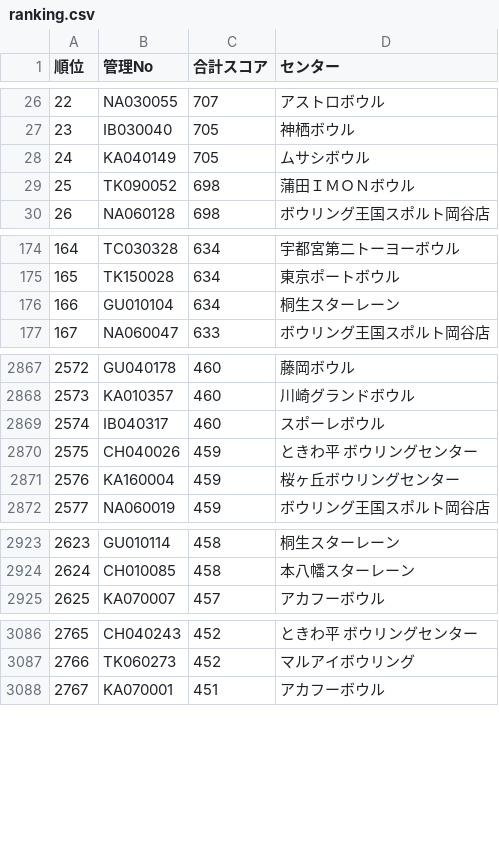
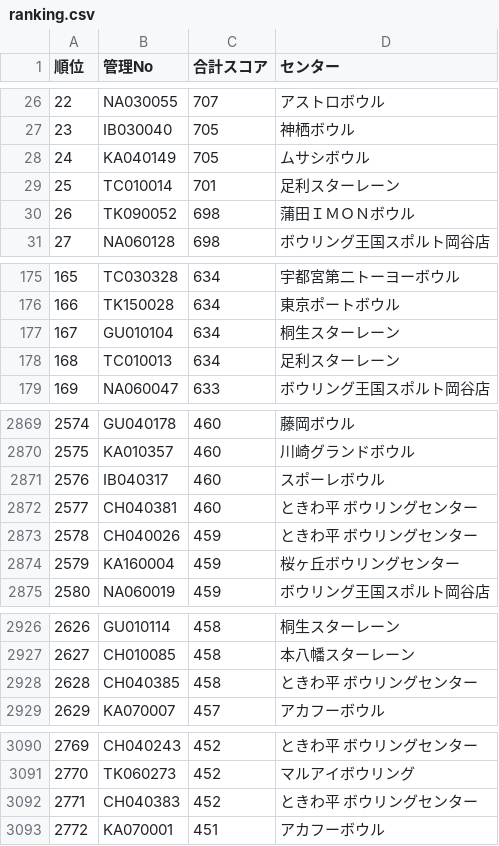
Before and after one commit to takehiko2324/ranking2026, a CSV file: ranking.csv, drawn as a sheet; only a part is shown, gaps mark what is left out; addresses are those after the commit; the diff covers the shown part only; the diff names each change by its address in the sheet, - before the commit and + after, or states it on an @@ line.

Commit message:
Update ranking.csv from FileMaker

```diff
--- a/ranking.csv
+++ b/ranking.csv
+row 29: 25 | TC010014 | 701 | 足利スターレーン
@@ column A (順位) renumbered from row 30 down @@
+row 178: 168 | TC010013 | 634 | 足利スターレーン
+row 2872: 2577 | CH040381 | 460 | ときわ平 ボウリングセンター
+row 2928: 2628 | CH040385 | 458 | ときわ平 ボウリングセンター
+row 3092: 2771 | CH040383 | 452 | ときわ平 ボウリングセンター
```
Also changed, not shown: 4 added rows elsewhere in this file.
